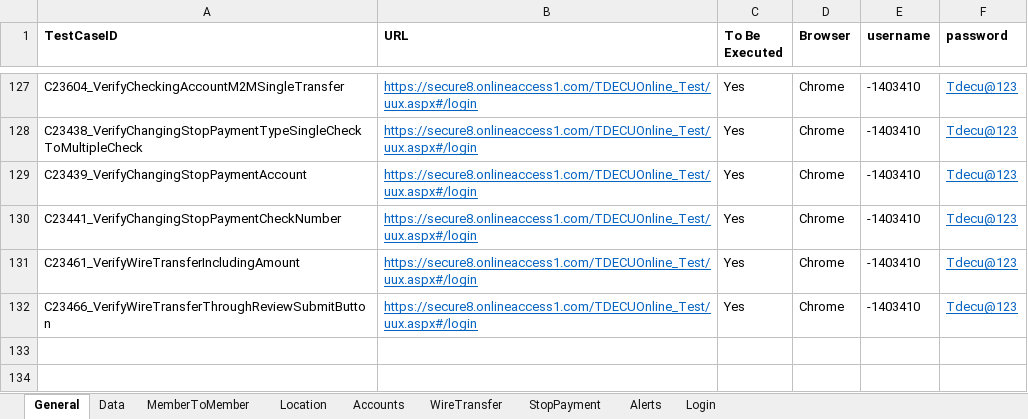
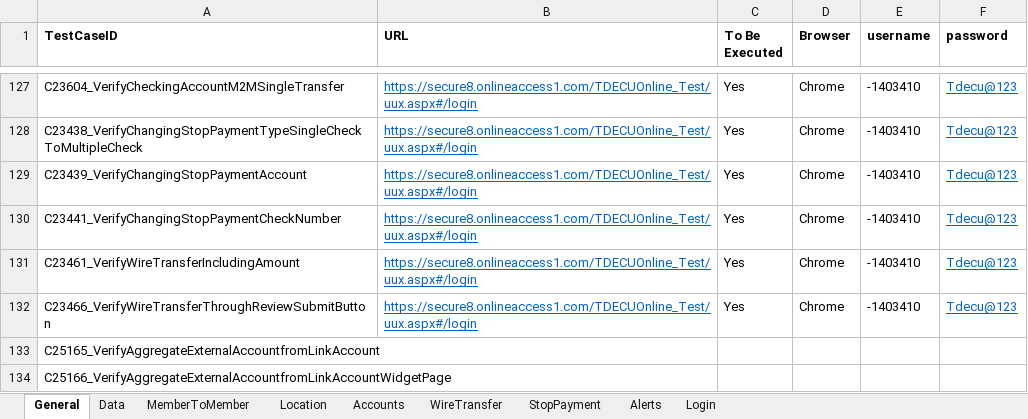
Before and after one commit to mamata-create/TDECUProjects, an Excel workbook: Q2_Automation/src/main/java/com/Resources/TestData.xlsx, sheet General, drawn as a sheet; only a part is shown, gaps mark what is left out; values as stored, in another font and other column widths than the file's, no borders; the diff names each change by its address in the sheet, - before the commit and + after, or states it on an @@ line.

Commit message:
Two tests added in test data sheet and locators too

```diff
--- a/Q2_Automation/src/main/java/com/Resources/TestData.xlsx (sheet General)
+++ b/Q2_Automation/src/main/java/com/Resources/TestData.xlsx (sheet General)
+row 133: C25165_VerifyAggregateExternalAccountfromLinkAccount
+row 134: C25166_VerifyAggregateExternalAccountfromLinkAccountWidgetPage
```
Also changed, not shown: 1 other file.
